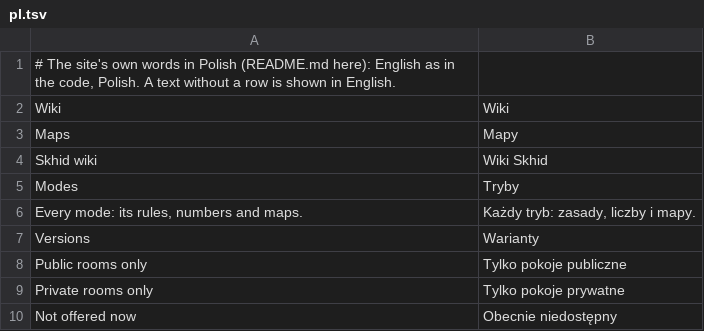
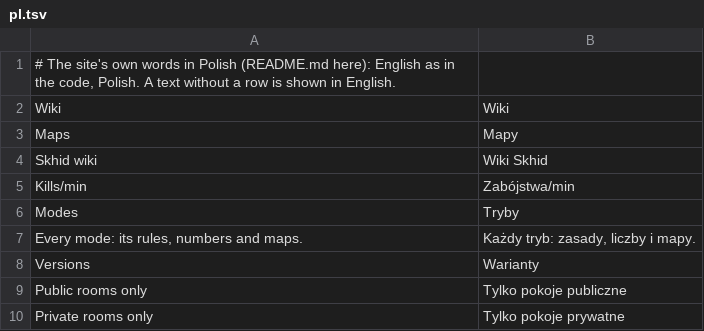
Before and after one commit to srp-survarium/skhid-srp, a TSV file: srp-026g/servers/web-server/words/pl.tsv, drawn as a sheet; only a part is shown; the shorter side is filled out with more unchanged rows; the diff names each change by its address in the sheet, - before the commit and + after, or states it on an @@ line.

```diff
--- a/srp-026g/servers/web-server/words/pl.tsv
+++ b/srp-026g/servers/web-server/words/pl.tsv
+row 5: Kills/min | Zabójstwa/min
```
Also changed, not shown: srp-026g/servers/web-server/words/be.tsv, srp-026g/servers/web-server/words/hr.tsv, 14 other files.
